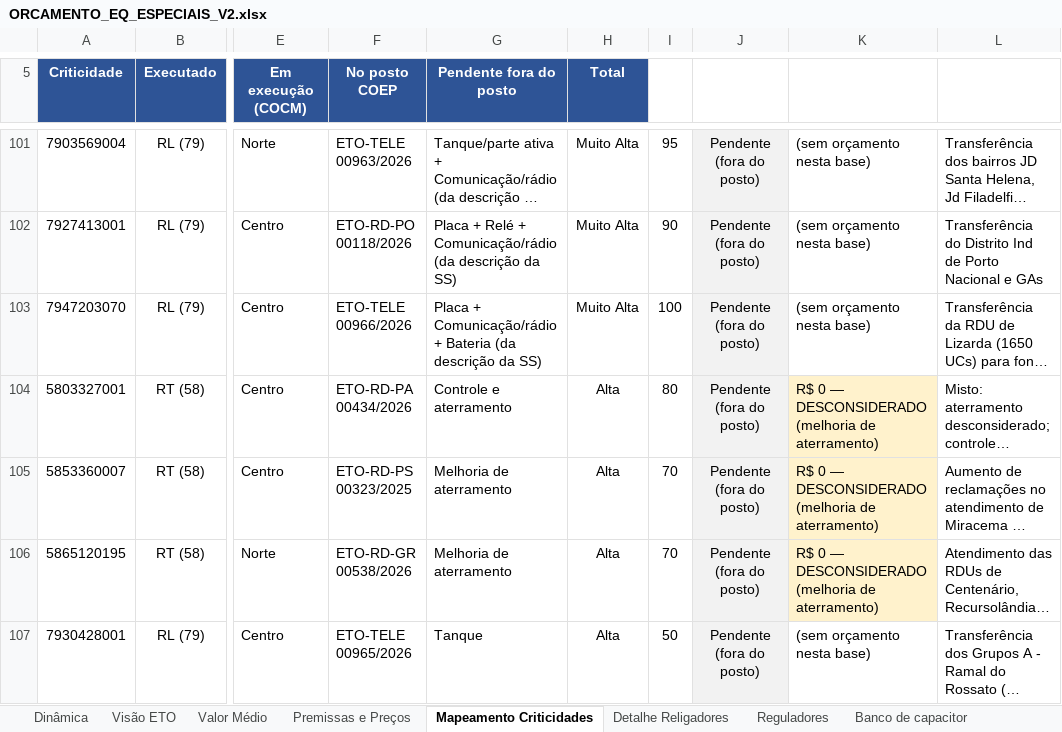
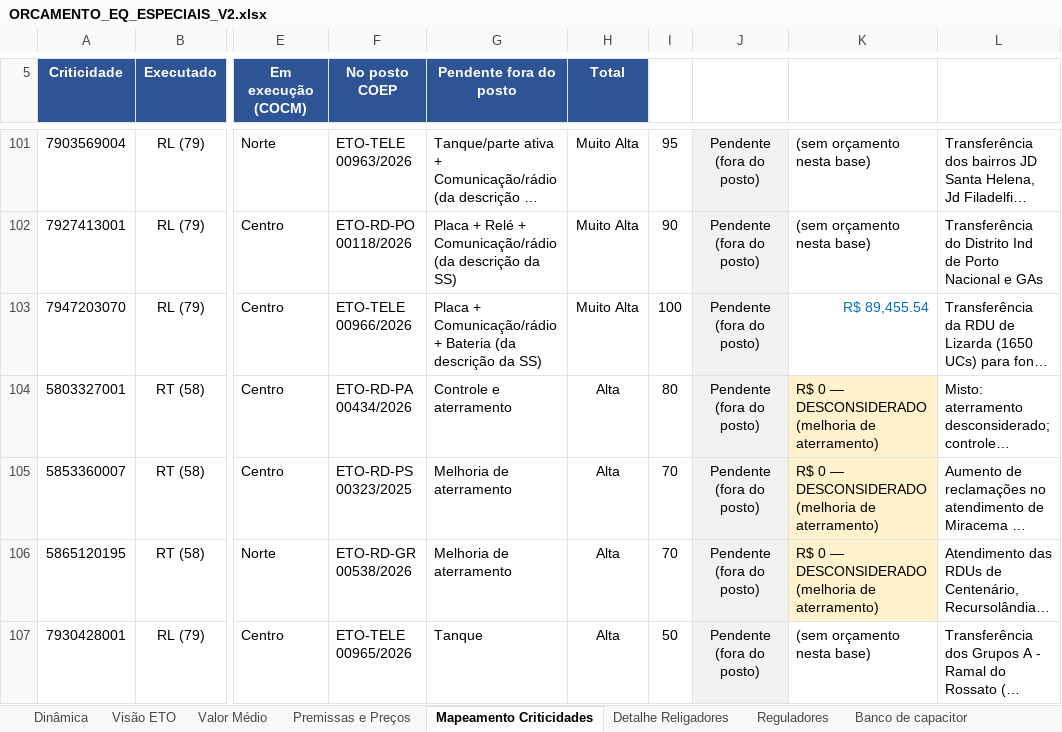
Before and after one commit to LGRSV/Teamlvida, an Excel workbook: ORCAMENTO_EQ_ESPECIAIS_V2.xlsx, sheet Mapeamento Criticidades, drawn as a sheet; only a part is shown, gaps mark what is left out; long unchanged cells end in …; values as stored, in another font and other column widths than the file's, no borders; the diff names each change by its address in the sheet, - before the commit and + after, or states it on an @@ line.

```diff
--- a/ORCAMENTO_EQ_ESPECIAIS_V2.xlsx (sheet Mapeamento Criticidades)
+++ b/ORCAMENTO_EQ_ESPECIAIS_V2.xlsx (sheet Mapeamento Criticidades)
-K103: (sem orçamento nesta base)
+K103: R$ 89,455.54
@@ K103 text colour: black → #0070C0, alignment: left → right @@
```
Also changed, not shown: sheet Dinâmica, sheet Detalhe Religadores, sheet Valor Médio.
